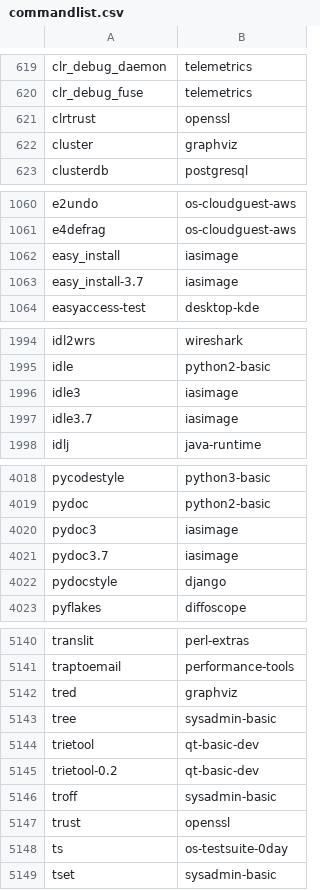
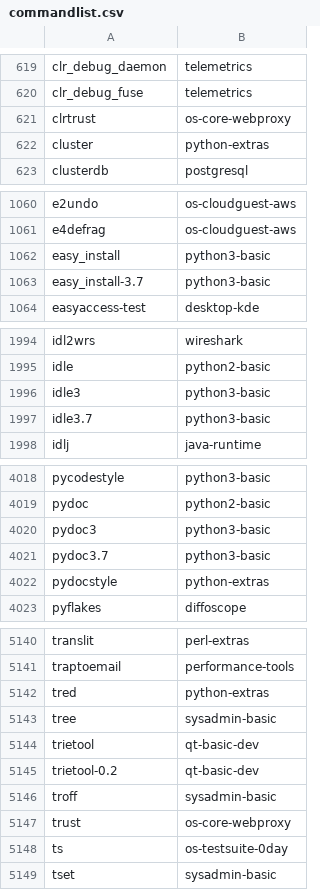
Before and after one commit to lebensterben/cnf, a CSV file: commandlist.csv, drawn as a sheet; only a part is shown, gaps mark what is left out; the diff covers the shown part only.

```diff
--- a/commandlist.csv
+++ b/commandlist.csv
@@ -620,4 +620,4 @@ clr_debug_daemon	telemetrics
 clr_debug_fuse	telemetrics
-clrtrust	openssl
-cluster	graphviz
+clrtrust	os-core-webproxy
+cluster	python-extras
 clusterdb	postgresql
@@ -1061,4 +1061,4 @@ e2undo	os-cloudguest-aws
 e4defrag	os-cloudguest-aws
-easy_install	iasimage
-easy_install-3.7	iasimage
+easy_install	python3-basic
+easy_install-3.7	python3-basic
 easyaccess-test	desktop-kde
@@ -1995,4 +1995,4 @@ idl2wrs	wireshark
 idle	python2-basic
-idle3	iasimage
-idle3.7	iasimage
+idle3	python3-basic
+idle3.7	python3-basic
 idlj	java-runtime
@@ -4019,5 +4019,5 @@ pycodestyle	python3-basic
 pydoc	python2-basic
-pydoc3	iasimage
-pydoc3.7	iasimage
-pydocstyle	django
+pydoc3	python3-basic
+pydoc3.7	python3-basic
+pydocstyle	python-extras
 pyflakes	diffoscope
@@ -5141,3 +5141,3 @@ translit	perl-extras
 traptoemail	performance-tools
-tred	graphviz
+tred	python-extras
 tree	sysadmin-basic
@@ -5146,3 +5146,3 @@ trietool-0.2	qt-basic-dev
 troff	sysadmin-basic
-trust	openssl
+trust	os-core-webproxy
 ts	os-testsuite-0day
```
Also changed, not shown: 63 edited cells elsewhere in this file, 2 other files.
